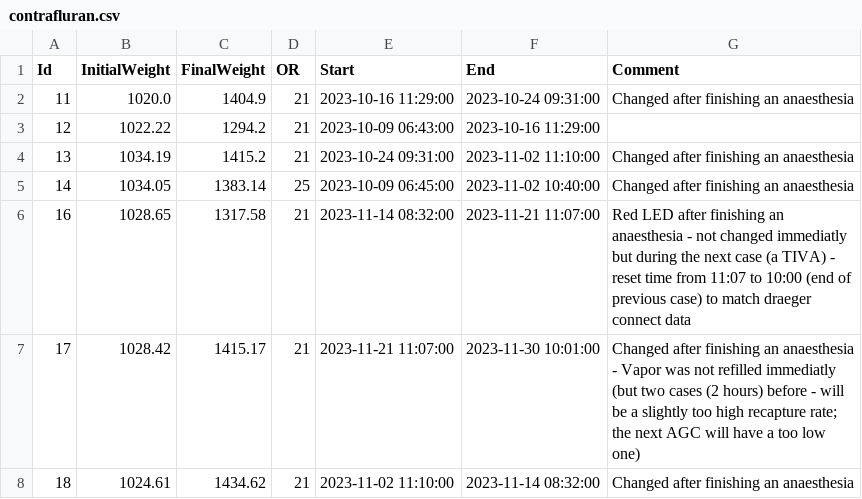
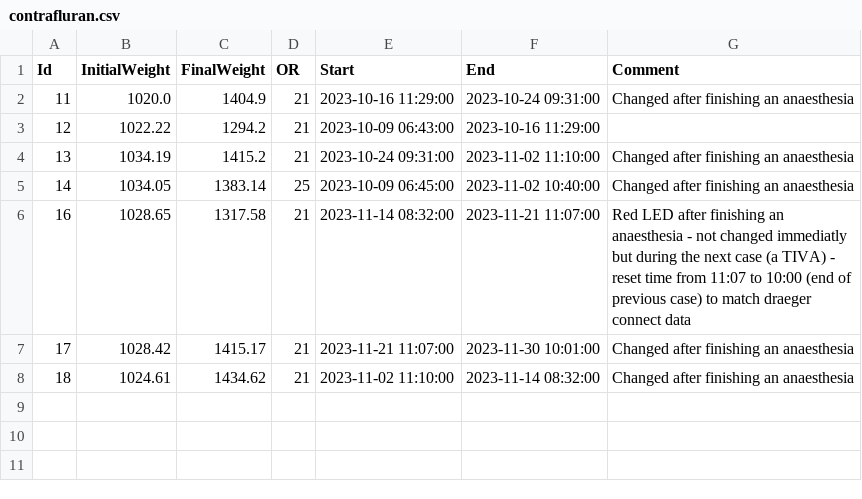
Before and after one commit to umg-minai/vct-or, a CSV file: raw-data/contrafluran.csv, drawn as a sheet.

Commit message:
fix: refill for agc 17
Refill was documented without own time in the same row as the weight for
the sevoflurane bottle in the morning of the 2023-11-30.

```diff
--- a/raw-data/contrafluran.csv
+++ b/raw-data/contrafluran.csv
@@ -6,3 +6,3 @@ Id,InitialWeight,FinalWeight,OR,Start,End,Comment
 16,1028.65,1317.58,21,2023-11-14 08:32:00,2023-11-21 11:07:00,Red LED after finishing an anaesthesia - not changed immediatly but during the next case (a TIVA) - reset time from 11:07 to 10:00 (end of previous case) to match draeger connect data
-17,1028.42,1415.17,21,2023-11-21 11:07:00,2023-11-30 10:01:00,Changed after finishing an anaesthesia - Vapor was not refilled immediatly (but two cases (2 hours) before - will be a slightly too high recapture rate; the next AGC will have a too low one)
+17,1028.42,1415.17,21,2023-11-21 11:07:00,2023-11-30 10:01:00,Changed after finishing an anaesthesia
 18,1024.61,1434.62,21,2023-11-02 11:10:00,2023-11-14 08:32:00,Changed after finishing an anaesthesia
```
Also changed, not shown: raw-data/sevoflurane-consumption/21.csv.
